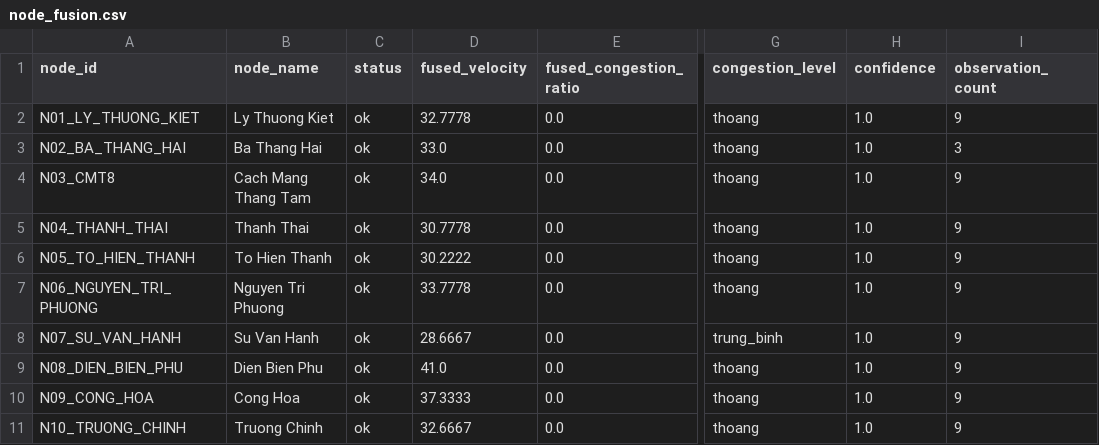
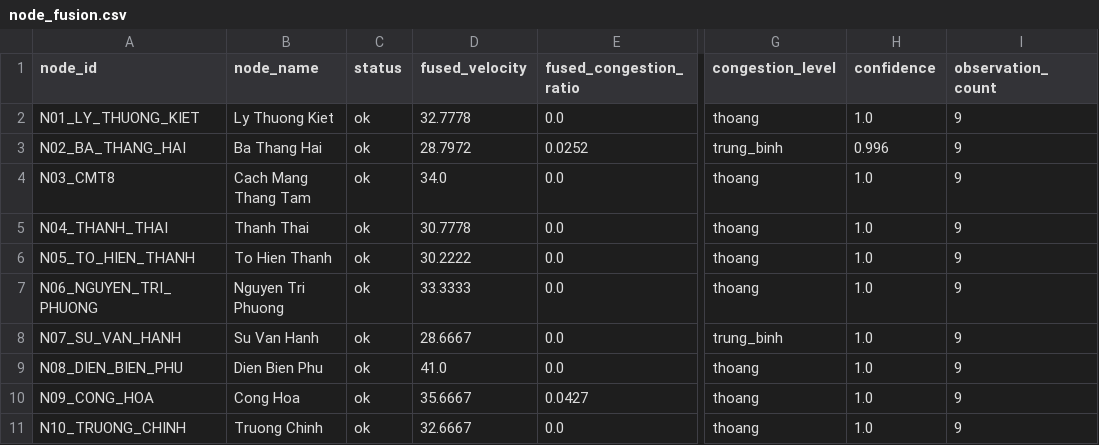
Before and after one commit to Hoangth1506/DACN-Traffic-ETL, a CSV file: outputs/processed/node_fusion.csv, drawn as a sheet; only a part is shown, gaps mark what is left out; the diff names each change by its address in the sheet, - before the commit and + after, or states it on an @@ line.

```diff
--- a/outputs/processed/node_fusion.csv
+++ b/outputs/processed/node_fusion.csv
-D3 (fused_velocity): 33.0
+D3 (fused_velocity): 28.7972
-E3 (fused_congestion_ratio): 0.0
+E3 (fused_congestion_ratio): 0.0252
-G3 (congestion_level): thoang
+G3 (congestion_level): trung_binh
-H3 (confidence): 1.0
+H3 (confidence): 0.996
-I3 (observation_count): 3
+I3 (observation_count): 9
-D7 (fused_velocity): 33.7778
+D7 (fused_velocity): 33.3333
-D10 (fused_velocity): 37.3333
+D10 (fused_velocity): 35.6667
-E10 (fused_congestion_ratio): 0.0
+E10 (fused_congestion_ratio): 0.0427
```
Also changed, not shown: outputs/processed/node_fusion_all.csv, outputs/processed/non_iid_stats.csv, 53 other files.
